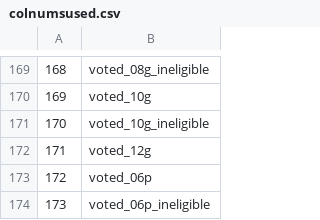
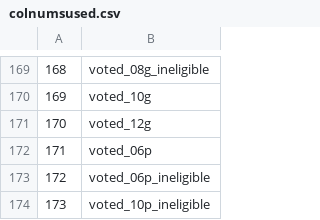
Before and after one commit to kingofkung/bjrThesis, a CSV file: R/colnumsused.csv, drawn as a sheet; only a part is shown, gaps mark what is left out; the shorter side is filled out with more unchanged rows; removed rows and columns are numbered as before the commit, all else as after; the diff names each change by its address in the sheet, - before the commit and + after, or states it on an @@ line.

```diff
--- a/R/colnumsused.csv
+++ b/R/colnumsused.csv
-row 171: 170 | voted_10g_ineligible
@@ column A renumbered from row 171 down @@
```
Also changed, not shown: R/scores.csv, 4 other files.
